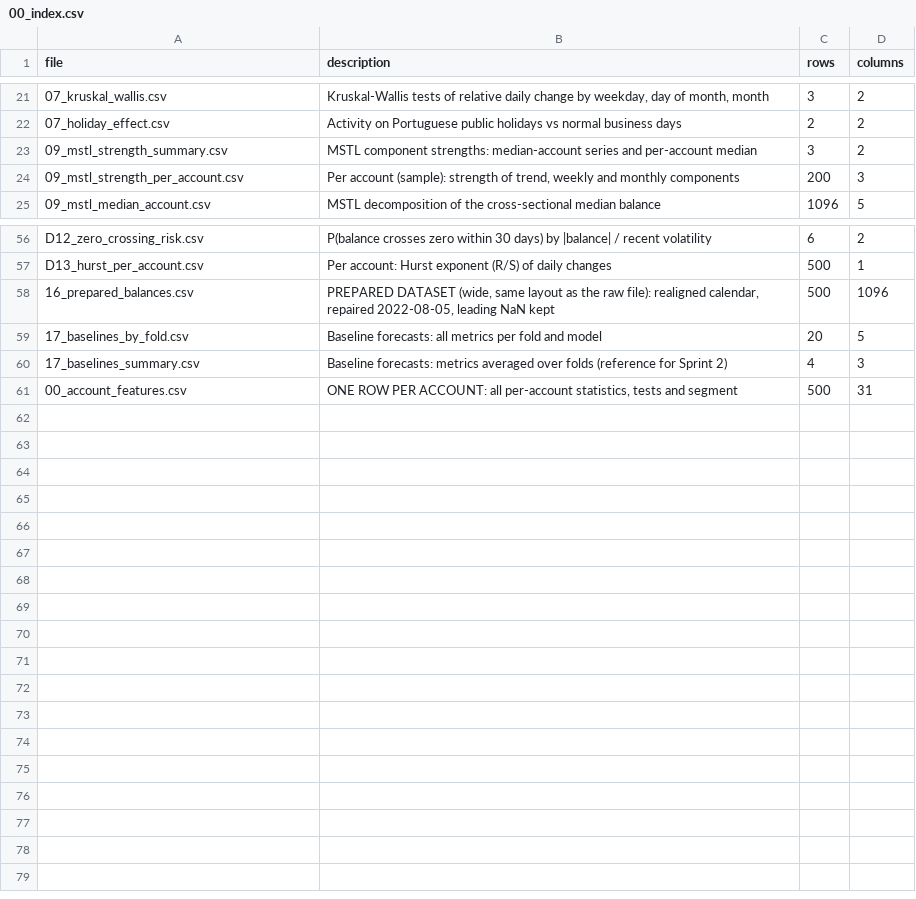
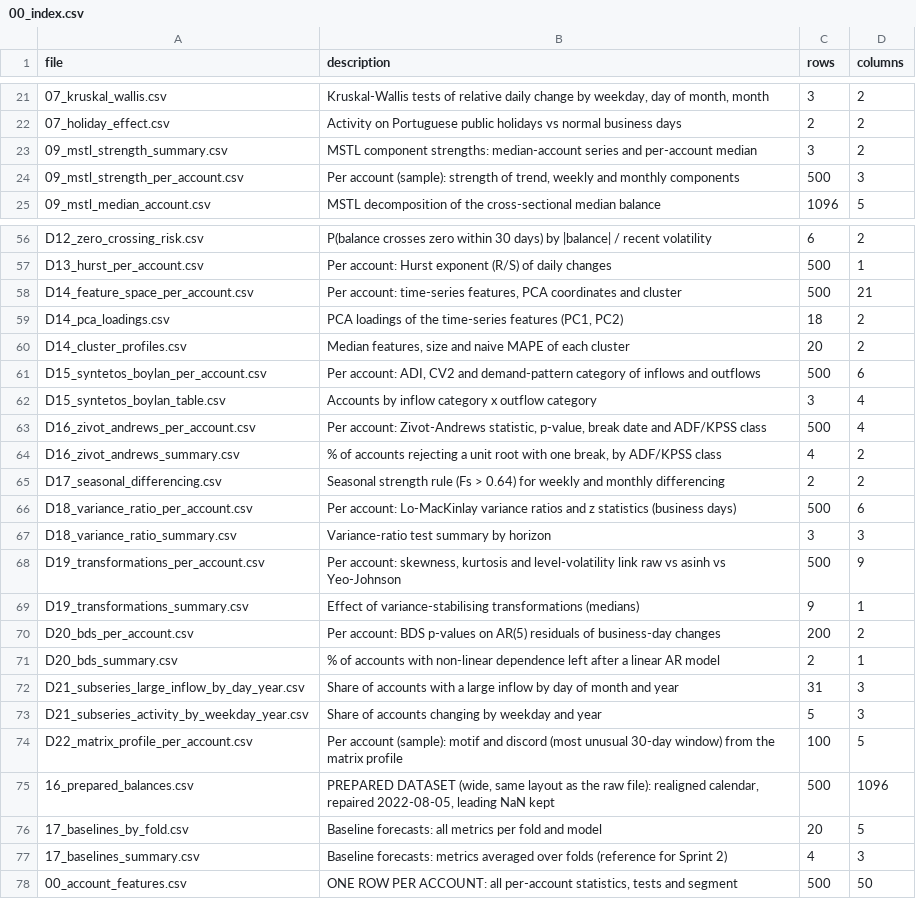
Before and after one commit to therealblitz00/ECQ, a CSV file: data/sprint1/00_index.csv, drawn as a sheet; only a part is shown, gaps mark what is left out.

```diff
--- a/data/sprint1/00_index.csv
+++ b/data/sprint1/00_index.csv
@@ -23,3 +23,3 @@ file,description,rows,columns
 09_mstl_strength_summary.csv,MSTL component strengths: median-account series and per-account median,3,2
-09_mstl_strength_per_account.csv,"Per account (sample): strength of trend, weekly and monthly components",200,3
+09_mstl_strength_per_account.csv,"Per account (sample): strength of trend, weekly and monthly components",500,3
 09_mstl_median_account.csv,MSTL decomposition of the cross-sectional median balance,1096,5
@@ -57,2 +57,19 @@ D12_zero_crossing_risk.csv,P(balance crosses zero within 30 days) by |balance| /
 D13_hurst_per_account.csv,Per account: Hurst exponent (R/S) of daily changes,500,1
+D14_feature_space_per_account.csv,"Per account: time-series features, PCA coordinates and cluster",500,21
+D14_pca_loadings.csv,"PCA loadings of the time-series features (PC1, PC2)",18,2
+D14_cluster_profiles.csv,"Median features, size and naive MAPE of each cluster",20,2
+D15_syntetos_boylan_per_account.csv,"Per account: ADI, CV2 and demand-pattern category of inflows and outflows",500,6
+D15_syntetos_boylan_table.csv,Accounts by inflow category x outflow category,3,4
+D16_zivot_andrews_per_account.csv,"Per account: Zivot-Andrews statistic, p-value, break date and ADF/KPSS class",500,4
+D16_zivot_andrews_summary.csv,"% of accounts rejecting a unit root with one break, by ADF/KPSS class",4,2
+D17_seasonal_differencing.csv,Seasonal strength rule (Fs > 0.64) for weekly and monthly differencing,2,2
+D18_variance_ratio_per_account.csv,Per account: Lo-MacKinlay variance ratios and z statistics (business days),500,6
+D18_variance_ratio_summary.csv,Variance-ratio test summary by horizon,3,3
+D19_transformations_per_account.csv,"Per account: skewness, kurtosis and level-volatility link raw vs asinh vs Yeo-Johnson",500,9
+D19_transformations_summary.csv,Effect of variance-stabilising transformations (medians),9,1
+D20_bds_per_account.csv,Per account: BDS p-values on AR(5) residuals of business-day changes,200,2
+D20_bds_summary.csv,% of accounts with non-linear dependence left after a linear AR model,2,1
+D21_subseries_large_inflow_by_day_year.csv,Share of accounts with a large inflow by day of month and year,31,3
+D21_subseries_activity_by_weekday_year.csv,Share of accounts changing by weekday and year,5,3
+D22_matrix_profile_per_account.csv,Per account (sample): motif and discord (most unusual 30-day window) from the matrix profile,100,5
 16_prepared_balances.csv,"PREPARED DATASET (wide, same layout as the raw file): realigned calendar, repaired 2022-08-05, leading NaN kept",500,1096
@@ -60,2 +77,2 @@ D13_hurst_per_account.csv,Per account: Hurst exponent (R/S) of daily changes,500
 17_baselines_summary.csv,Baseline forecasts: metrics averaged over folds (reference for Sprint 2),4,3
-00_account_features.csv,"ONE ROW PER ACCOUNT: all per-account statistics, tests and segment",500,31
+00_account_features.csv,"ONE ROW PER ACCOUNT: all per-account statistics, tests and segment",500,50
```
Also changed, not shown: data/sprint1/14_top_correlated_pairs.csv, 27 other files.
